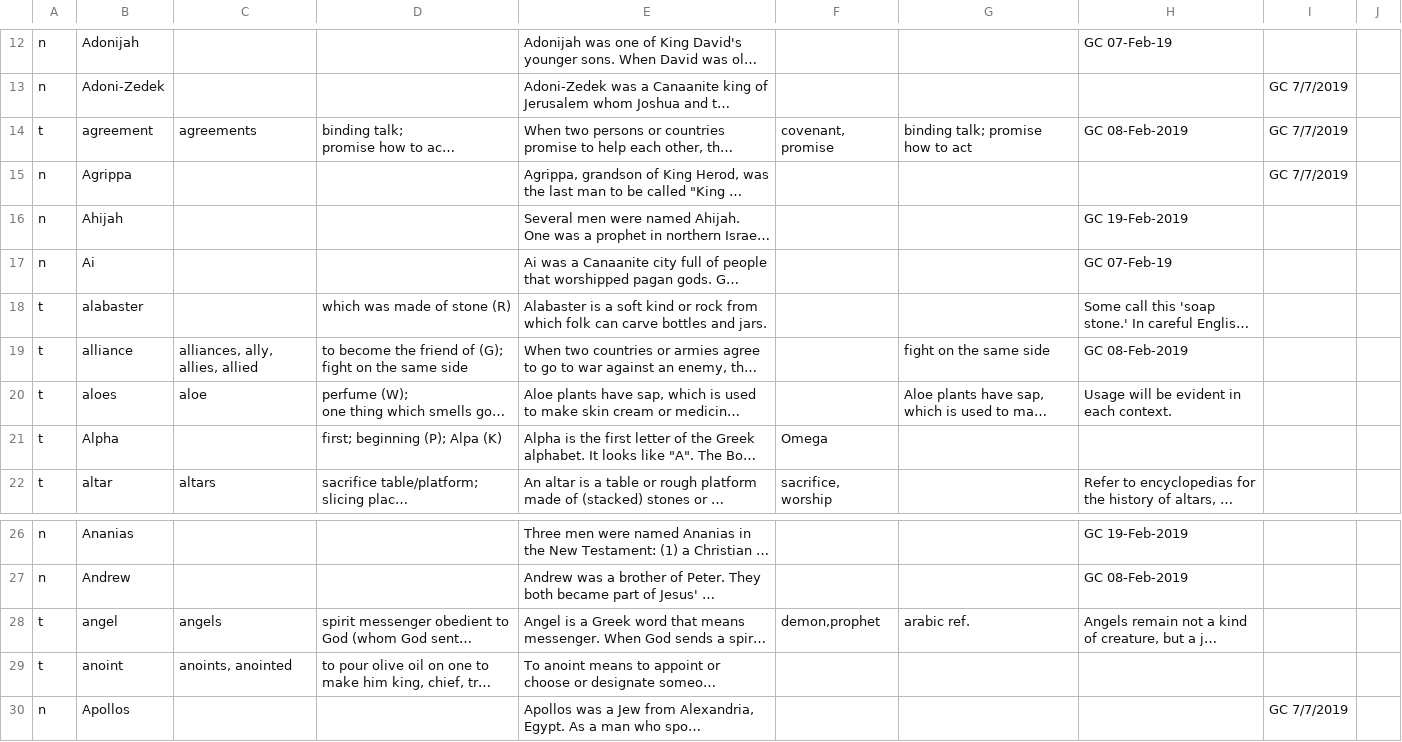
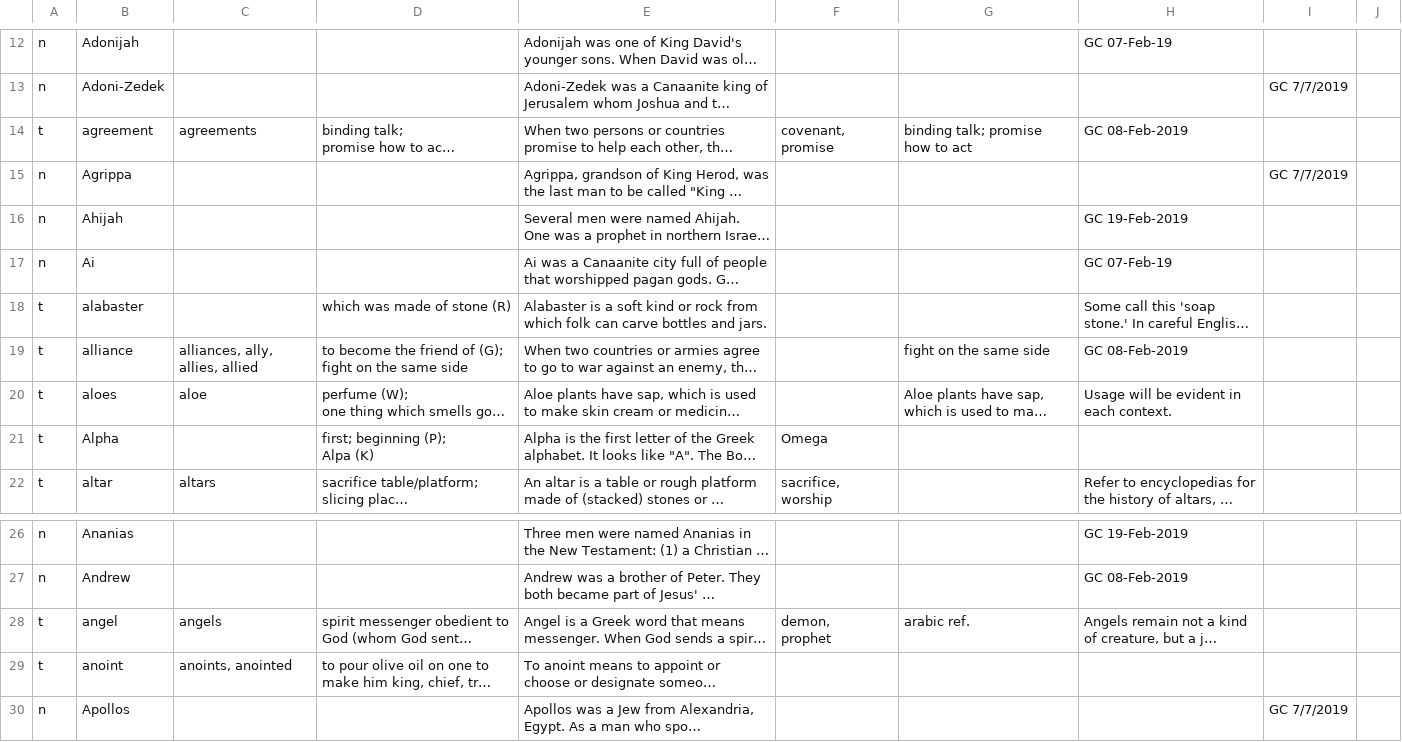
Before and after one commit to techteam25/ROCC, a CSV file: data/en/wordlinks.csv, drawn as a sheet; only a part is shown, gaps mark what is left out; long unchanged cells end in …; ↵ is a line break in a cell; the diff names each change by its address in the sheet, - before the commit and + after, or states it on an @@ line.

Commit message:
Reload csv file from git

```diff
--- a/data/en/wordlinks.csv
+++ b/data/en/wordlinks.csv
-I14: GC 7/7/2019
+I14: (empty)
-D19: …same side
+D19: …same side
-D21: first; beginning (P); Alpa (K)
+D21: first; beginning (P); ↵ Alpa (K)
-F28: demon,prophet
+F28: demon, ↵ prophet
```
